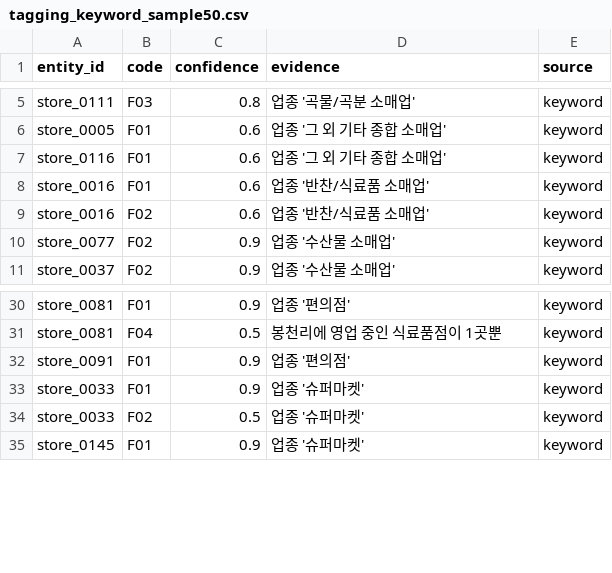
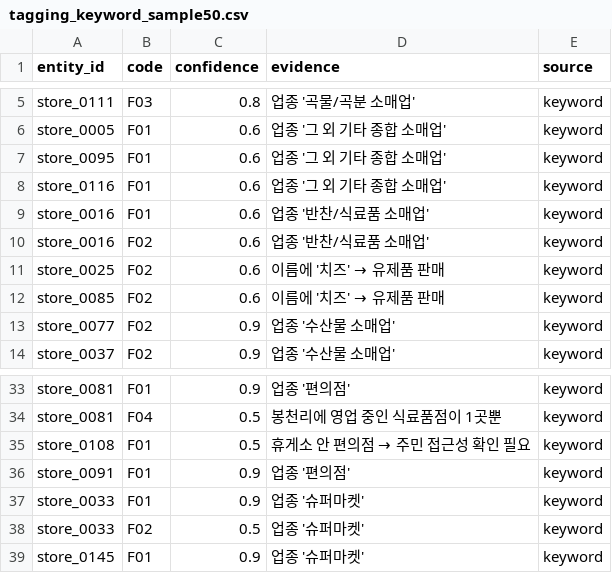
Before and after one commit to gineung-sangsok/gineung-sangsok, a CSV file: data/processed/tagging_keyword_sample50.csv, drawn as a sheet; only a part is shown, gaps mark what is left out; the diff names each change by its address in the sheet, - before the commit and + after, or states it on an @@ line.

```diff
--- a/data/processed/tagging_keyword_sample50.csv
+++ b/data/processed/tagging_keyword_sample50.csv
+row 7: store_0095 | F01 | 0.6 | 업종 '그 외 기타 종합 소매업' | keyword
+row 11: store_0025 | F02 | 0.6 | 이름에 '치즈' → 유제품 판매 | keyword
+row 12: store_0085 | F02 | 0.6 | 이름에 '치즈' → 유제품 판매 | keyword
+row 35: store_0108 | F01 | 0.5 | 휴게소 안 편의점 → 주민 접근성 확인 필요 | keyword
```
Also changed, not shown: data/processed/tagging_compare.csv, data/processed/tagging_eval_sample50.csv, 8 other files.
